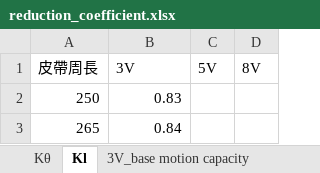
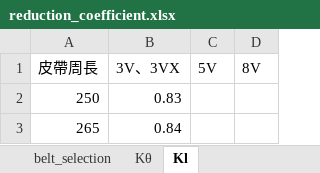
Before and after one commit to WangSsuYen/Mechanice_tool, an Excel workbook: tool/reduction_coefficient.xlsx, sheet Kl, drawn as a sheet; only a part is shown; values as stored, in another font and other column widths than the file's, no borders; the diff names each change by its address in the sheet, - before the commit and + after, or states it on an @@ line.

```diff
--- a/tool/reduction_coefficient.xlsx (sheet Kl)
+++ b/tool/reduction_coefficient.xlsx (sheet Kl)
+sheet tab: belt_selection
-B1: 3V
+B1: 3V、3VX
```
Also changed, not shown: other sheet tabs, 3 other files.
